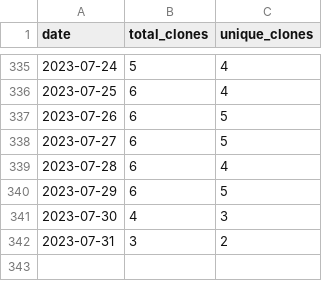
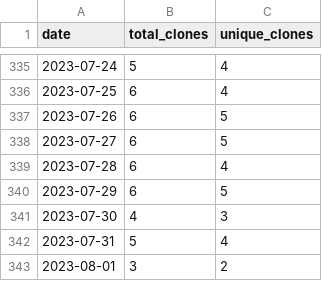
Before and after one commit to wumphlett/repostats, a CSV file: .traffic/clones.csv, drawn as a sheet; only a part is shown, gaps mark what is left out.

Commit message:
Updating repository traffic

```diff
--- a/.traffic/clones.csv
+++ b/.traffic/clones.csv
@@ -341,2 +341,3 @@ date,total_clones,unique_clones
 2023-07-30,4,3
-2023-07-31,3,2
+2023-07-31,5,4
+2023-08-01,3,2
```
Also changed, not shown: .traffic/views.csv, 3 other files.
